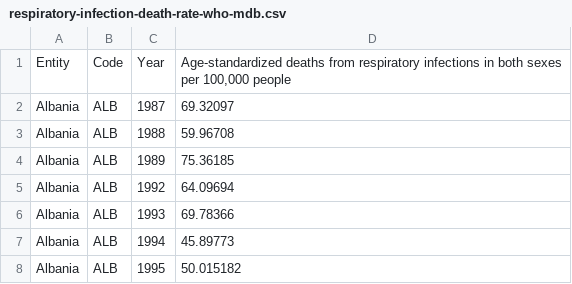
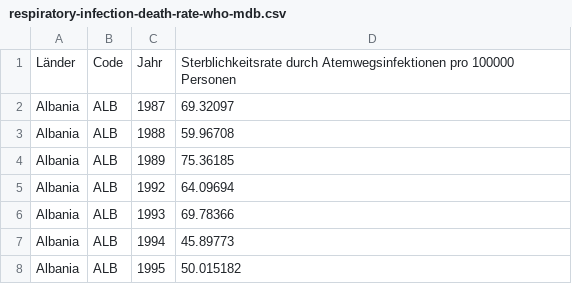
Before and after one commit to cungphi/BMLD1-Atemwegsinfektionen, a CSV file: respiratory-infection-death-rate-who-mdb.csv, drawn as a sheet; only a part is shown.

```diff
--- a/respiratory-infection-death-rate-who-mdb.csv
+++ b/respiratory-infection-death-rate-who-mdb.csv
@@ -1,2 +1,2 @@
-Entity,Code,Year,"Age-standardized deaths from respiratory infections in both sexes per 100,000 people"
+Länder,Code,Jahr,"Sterblichkeitsrate durch Atemwegsinfektionen pro 100000 Personen"
 Albania,ALB,1987,69.32097
```
Also changed, not shown: 1 other file.
